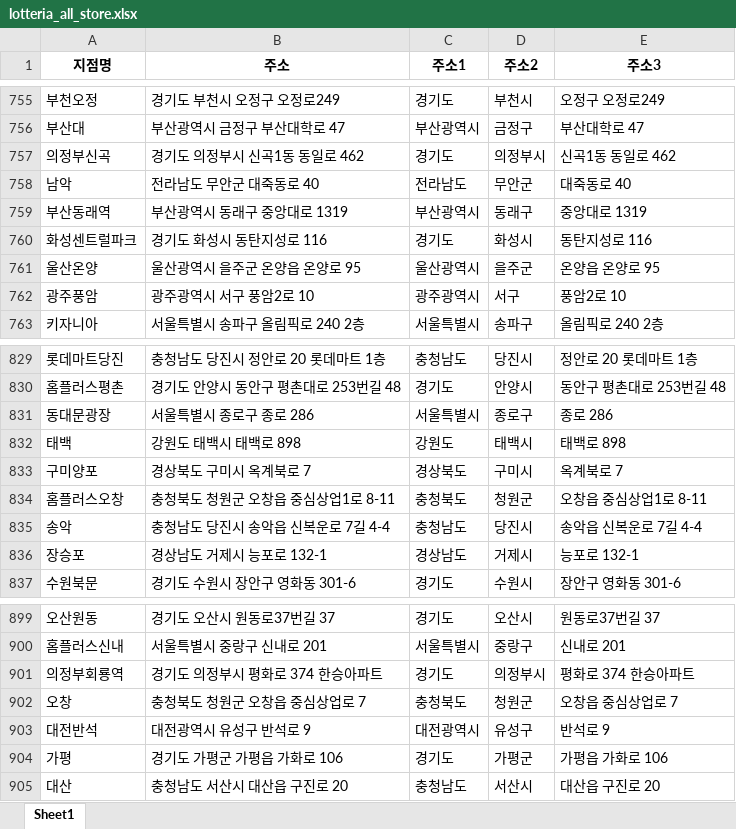
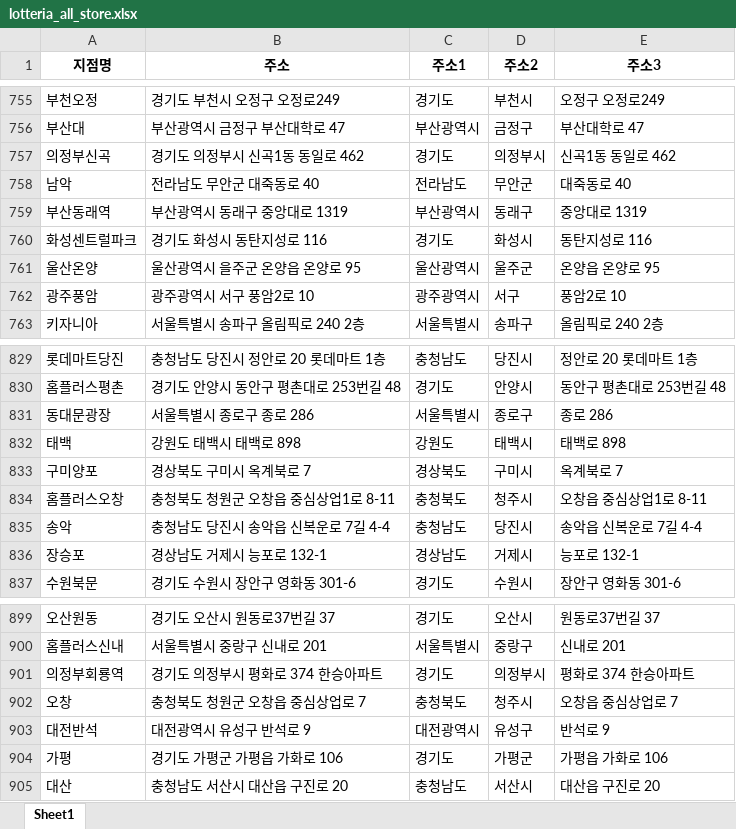
Before and after one commit to likelion-aischool-10-teamproject/burger-index, an Excel workbook: 1. web_crawling+preprocessing/Lotteria/lotteria_all_store.xlsx, sheet Sheet1, drawn as a sheet; only a part is shown, gaps mark what is left out; values as stored, in another font and other column widths than the file's, no borders; the diff covers the shown part only; the diff names each change by its address in the sheet, - before the commit and + after, or states it on an @@ line.

```diff
--- a/1. web_crawling+preprocessing/Lotteria/lotteria_all_store.xlsx (sheet Sheet1)
+++ b/1. web_crawling+preprocessing/Lotteria/lotteria_all_store.xlsx (sheet Sheet1)
-D761 (주소2): 을주군
+D761 (주소2): 울주군
-D834 (주소2): 청원군
+D834 (주소2): 청주시
-D902 (주소2): 청원군
+D902 (주소2): 청주시
```
Also changed, not shown: 5 edited cells elsewhere in this sheet, 1. web_crawling+preprocessing/output/burger_df.xlsx, 1. web_crawling+preprocessing/output/nstore_df.xlsx, 13 other files.
